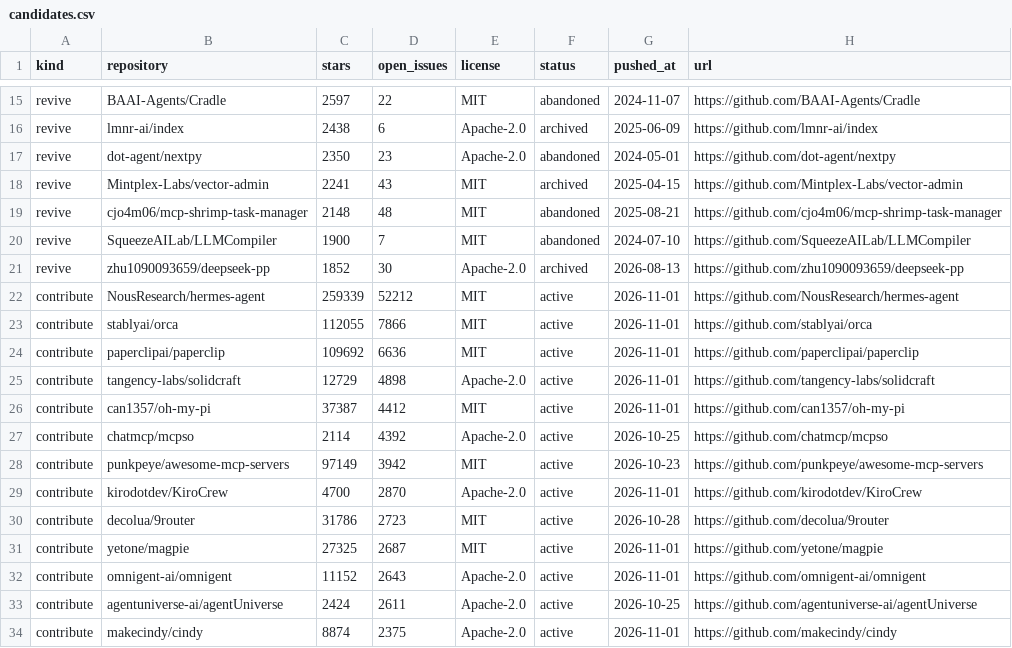
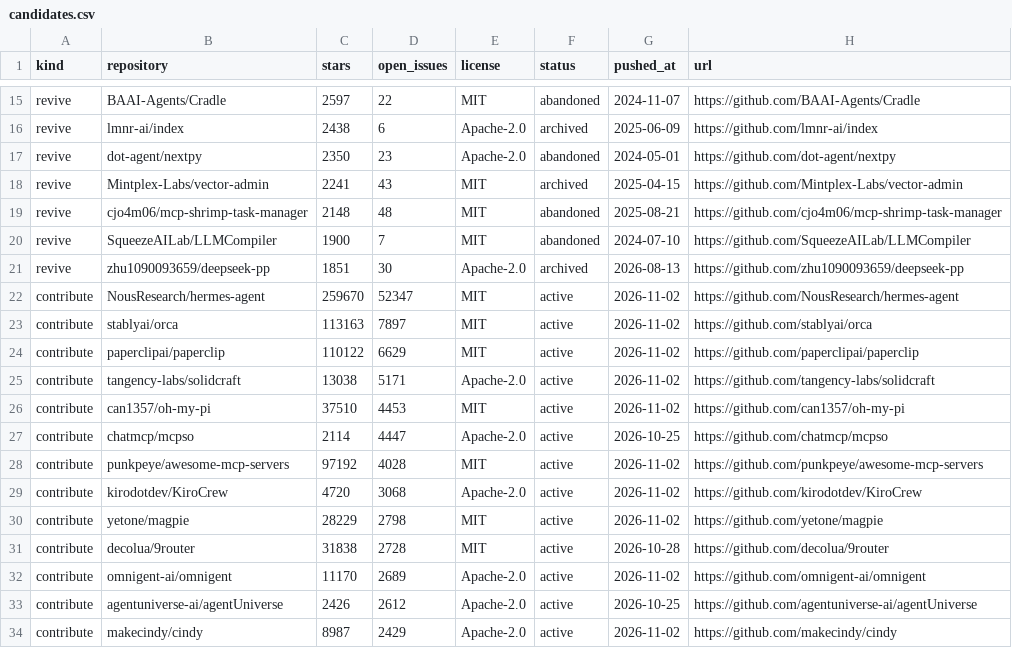
Before and after one commit to Keremozdemirra/agent-vitals, a CSV file: data/candidates.csv, drawn as a sheet; only a part is shown, gaps mark what is left out; the diff covers the shown part only.

```diff
--- a/data/candidates.csv
+++ b/data/candidates.csv
@@ -20,15 +20,15 @@ revive,cjo4m06/mcp-shrimp-task-manager,2148,48,MIT,abandoned,2025-08-21,https://
 revive,SqueezeAILab/LLMCompiler,1900,7,MIT,abandoned,2024-07-10,https://github.com/SqueezeAILab/LLMCompiler
-revive,zhu1090093659/deepseek-pp,1852,30,Apache-2.0,archived,2026-08-13,https://github.com/zhu1090093659/deepseek-pp
-contribute,NousResearch/hermes-agent,259339,52212,MIT,active,2026-11-01,https://github.com/NousResearch/hermes-agent
-contribute,stablyai/orca,112055,7866,MIT,active,2026-11-01,https://github.com/stablyai/orca
-contribute,paperclipai/paperclip,109692,6636,MIT,active,2026-11-01,https://github.com/paperclipai/paperclip
-contribute,tangency-labs/solidcraft,12729,4898,Apache-2.0,active,2026-11-01,https://github.com/tangency-labs/solidcraft
-contribute,can1357/oh-my-pi,37387,4412,MIT,active,2026-11-01,https://github.com/can1357/oh-my-pi
-contribute,chatmcp/mcpso,2114,4392,Apache-2.0,active,2026-10-25,https://github.com/chatmcp/mcpso
-contribute,punkpeye/awesome-mcp-servers,97149,3942,MIT,active,2026-10-23,https://github.com/punkpeye/awesome-mcp-servers
-contribute,kirodotdev/KiroCrew,4700,2870,Apache-2.0,active,2026-11-01,https://github.com/kirodotdev/KiroCrew
-contribute,decolua/9router,31786,2723,MIT,active,2026-10-28,https://github.com/decolua/9router
-contribute,yetone/magpie,27325,2687,MIT,active,2026-11-01,https://github.com/yetone/magpie
-contribute,omnigent-ai/omnigent,11152,2643,Apache-2.0,active,2026-11-01,https://github.com/omnigent-ai/omnigent
-contribute,agentuniverse-ai/agentUniverse,2424,2611,Apache-2.0,active,2026-10-25,https://github.com/agentuniverse-ai/agentUniverse
-contribute,makecindy/cindy,8874,2375,Apache-2.0,active,2026-11-01,https://github.com/makecindy/cindy
+revive,zhu1090093659/deepseek-pp,1851,30,Apache-2.0,archived,2026-08-13,https://github.com/zhu1090093659/deepseek-pp
+contribute,NousResearch/hermes-agent,259670,52347,MIT,active,2026-11-02,https://github.com/NousResearch/hermes-agent
+contribute,stablyai/orca,113163,7897,MIT,active,2026-11-02,https://github.com/stablyai/orca
+contribute,paperclipai/paperclip,110122,6629,MIT,active,2026-11-02,https://github.com/paperclipai/paperclip
+contribute,tangency-labs/solidcraft,13038,5171,Apache-2.0,active,2026-11-02,https://github.com/tangency-labs/solidcraft
+contribute,can1357/oh-my-pi,37510,4453,MIT,active,2026-11-02,https://github.com/can1357/oh-my-pi
+contribute,chatmcp/mcpso,2114,4447,Apache-2.0,active,2026-10-25,https://github.com/chatmcp/mcpso
+contribute,punkpeye/awesome-mcp-servers,97192,4028,MIT,active,2026-11-02,https://github.com/punkpeye/awesome-mcp-servers
+contribute,kirodotdev/KiroCrew,4720,3068,Apache-2.0,active,2026-11-02,https://github.com/kirodotdev/KiroCrew
+contribute,yetone/magpie,28229,2798,MIT,active,2026-11-02,https://github.com/yetone/magpie
+contribute,decolua/9router,31838,2728,MIT,active,2026-10-28,https://github.com/decolua/9router
+contribute,omnigent-ai/omnigent,11170,2689,Apache-2.0,active,2026-11-02,https://github.com/omnigent-ai/omnigent
+contribute,agentuniverse-ai/agentUniverse,2426,2612,Apache-2.0,active,2026-10-25,https://github.com/agentuniverse-ai/agentUniverse
+contribute,makecindy/cindy,8987,2429,Apache-2.0,active,2026-11-02,https://github.com/makecindy/cindy
```
Also changed, not shown: 2 added rows, 2 removed rows and 24 edited cells elsewhere in this file, data/history.csv, 5 other files.
